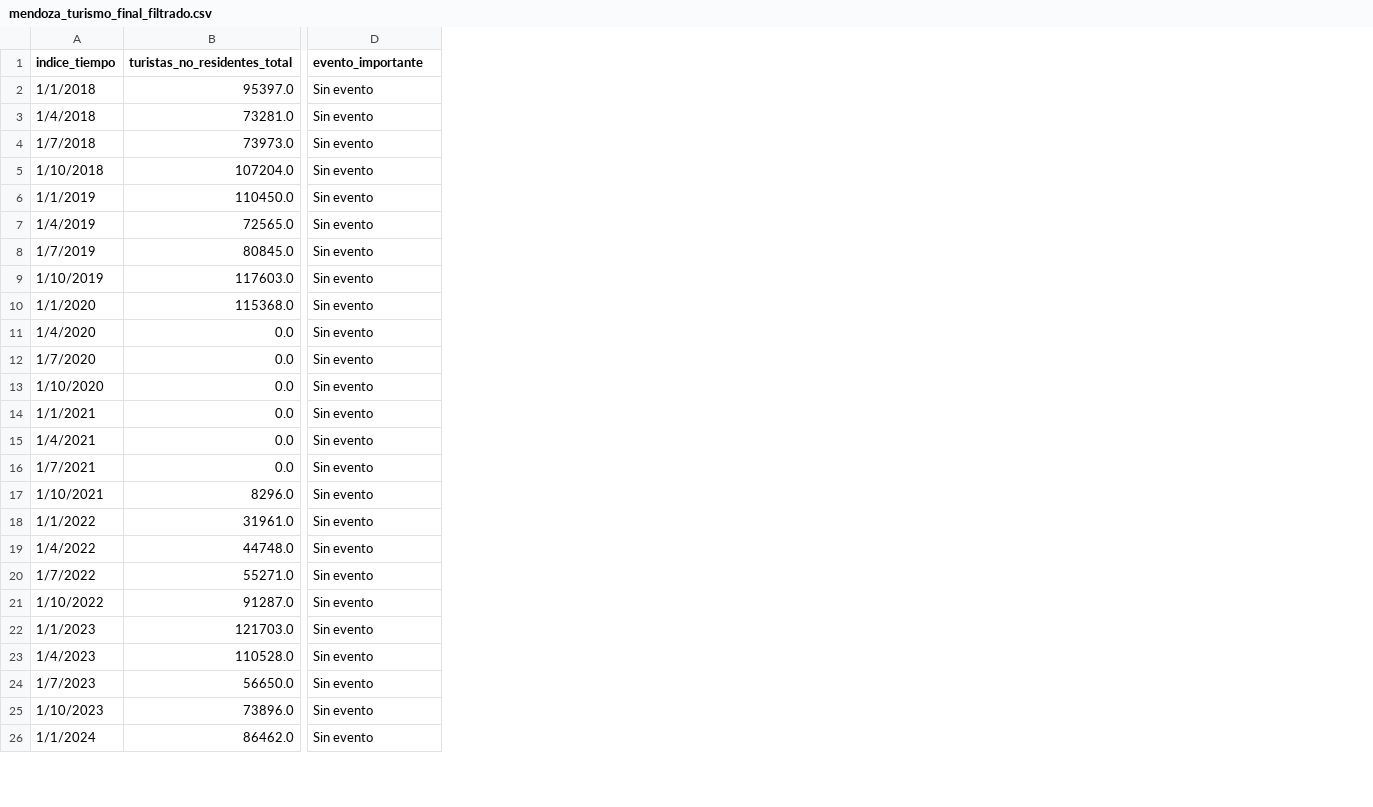
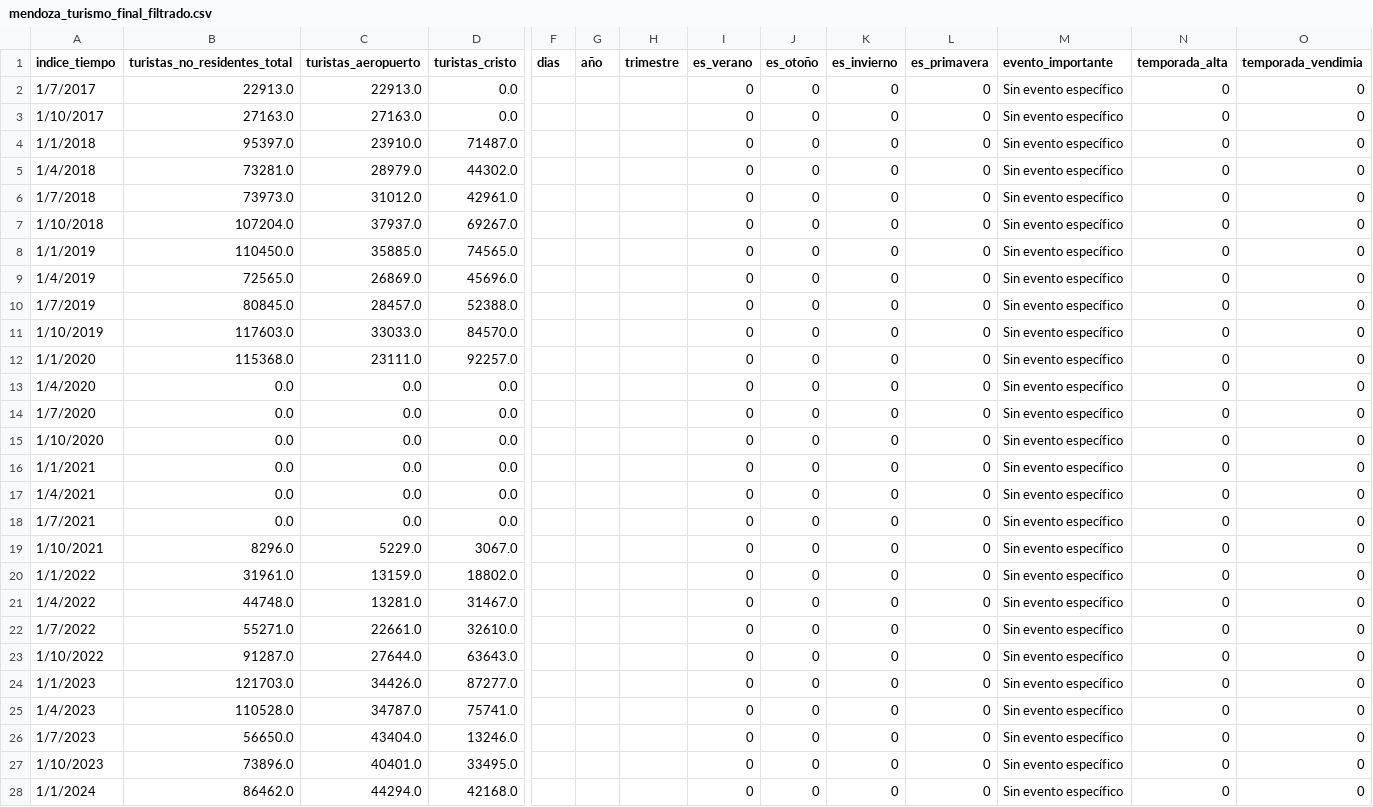
Before and after one commit to Juliccc/Demanda_hotelera, a CSV file: mendoza_turismo_final_filtrado.csv, drawn as a sheet; only a part is shown, gaps mark what is left out; addresses are those after the commit; rows hold the shown columns only; the diff covers the shown part only; the diff names each change by its address in the sheet, - before the commit and + after, or states it on an @@ line.

```diff
--- a/mendoza_turismo_final_filtrado.csv
+++ b/mendoza_turismo_final_filtrado.csv
+column C (turistas_aeropuerto), rows 4-28: 23910.0 | 28979.0 | 31012.0 | 37937.0 | 35885.0 | 26869.0 | 28457.0 | 33033.0 | 23111.0 | 0.0 | 0.0 | 0.0 | 0.0 | 0.0 | 0.0 | 5229.0 | 13159.0 | 13281.0 | 22661.0 | 27644.0 | 34426.0 | 34787.0 | 43404.0 | 40401.0 | 44294.0
+column D (turistas_cristo), rows 4-28: 71487.0 | 44302.0 | 42961.0 | 69267.0 | 74565.0 | 45696.0 | 52388.0 | 84570.0 | 92257.0 | 0.0 | 0.0 | 0.0 | 0.0 | 0.0 | 0.0 | 3067.0 | 18802.0 | 31467.0 | 32610.0 | 63643.0 | 87277.0 | 75741.0 | 13246.0 | 33495.0 | 42168.0
+column F (dias), empty
+column G (año), empty
+column H (trimestre), empty
+column I (es_verano), rows 4-28: all 0
+column J (es_otoño), rows 4-28: all 0
+column K (es_invierno), rows 4-28: all 0
+column L (es_primavera), rows 4-28: all 0
+column N (temporada_alta), rows 4-28: all 0
+column O (temporada_vendimia), rows 4-28: all 0
+row 2: 1/7/2017 | 22913.0 | 22913.0 | 0.0 |  |  |  | 0 | 0 | 0 | 0 | Sin evento específico | 0 | 0
+row 3: 1/10/2017 | 27163.0 | 27163.0 | 0.0 |  |  |  | 0 | 0 | 0 | 0 | Sin evento específico | 0 | 0
-M4:M28 (evento_importante): Sin evento
+M4:M28 (evento_importante): Sin evento específico
```
Also changed, not shown: 5 edited cells elsewhere in this file, 2 other files.
